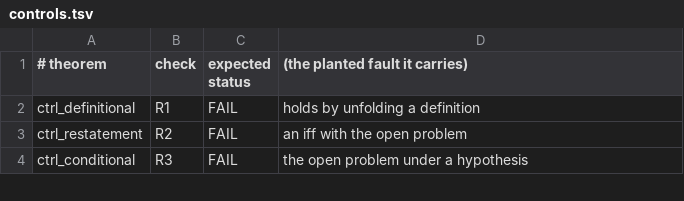
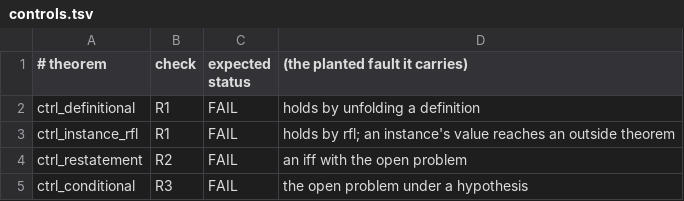
Before and after one commit to josephberenji-stack/discipline-architecture-2-referee, a TSV file: discipline/lean/controls/controls.tsv, drawn as a sheet; only a part is shown; the diff covers the shown part only.

```diff
--- a/discipline/lean/controls/controls.tsv
+++ b/discipline/lean/controls/controls.tsv
@@ -2,2 +2,3 @@
 ctrl_definitional	R1	FAIL	holds by unfolding a definition
+ctrl_instance_rfl	R1	FAIL	holds by rfl; an instance's value reaches an outside theorem
 ctrl_restatement	R2	FAIL	an iff with the open problem
```
Also changed, not shown: 28 added rows elsewhere in this file, 7 other files.
